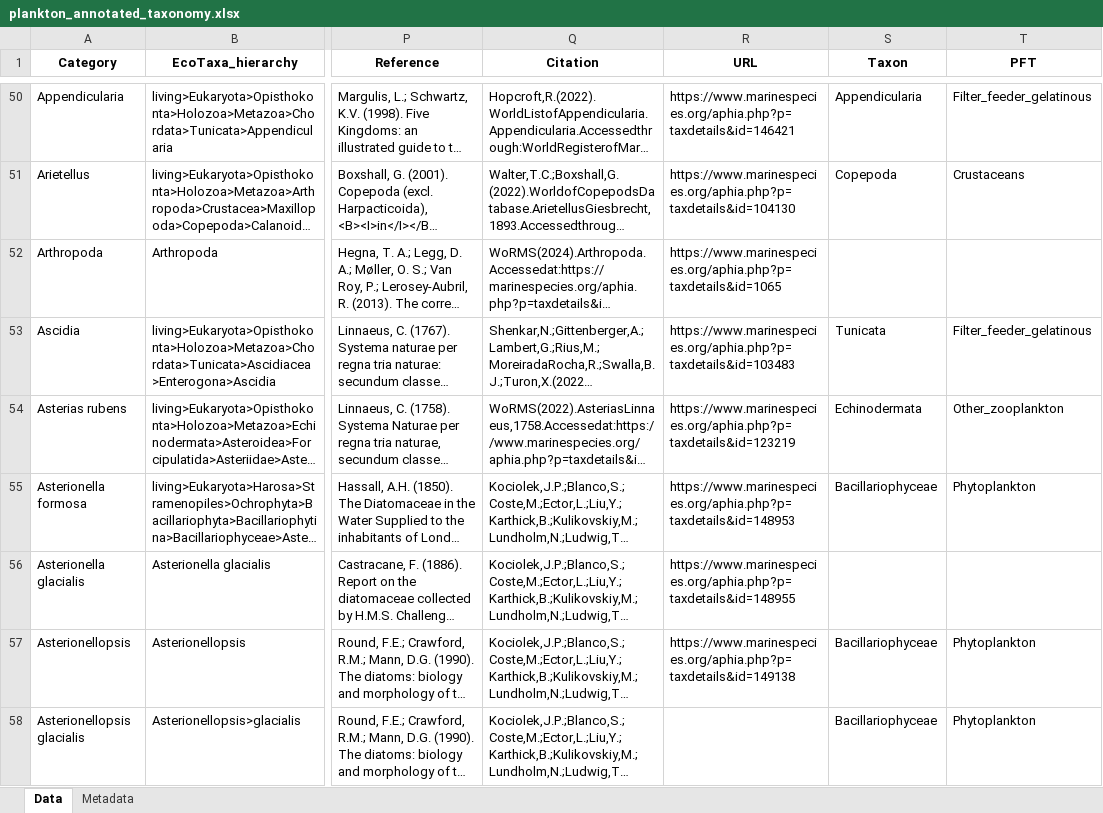
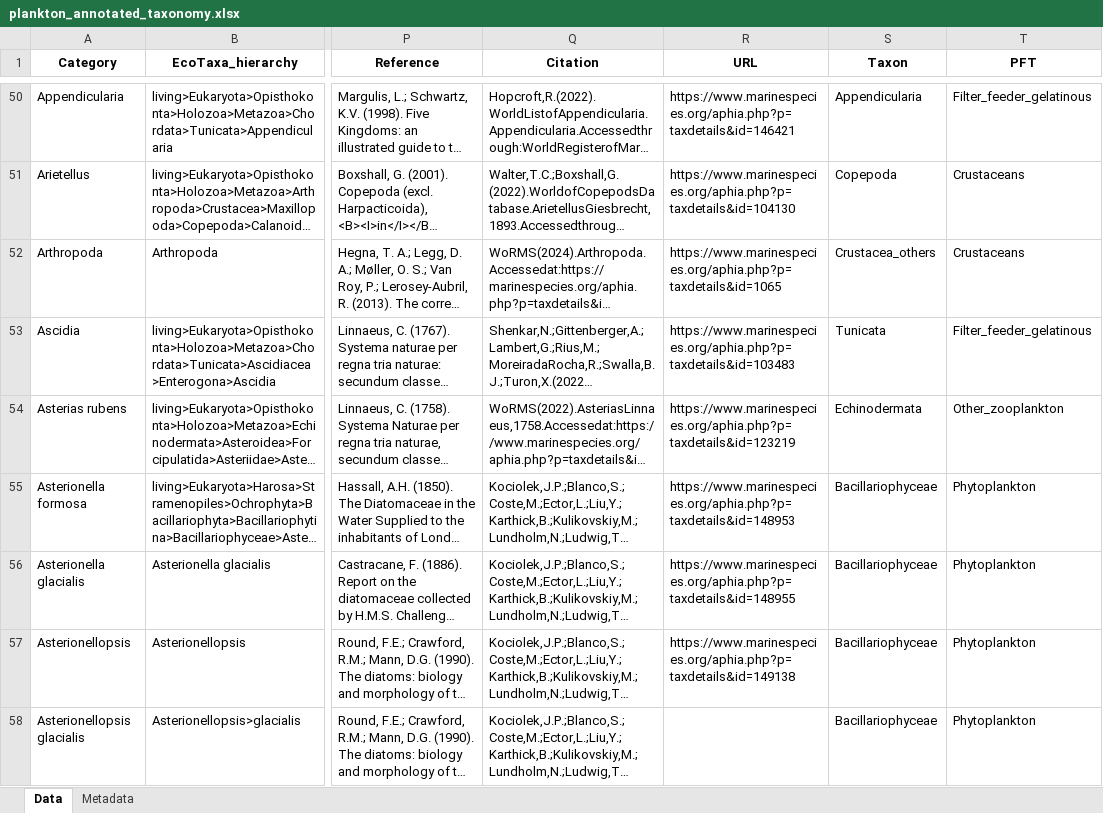
Before and after one commit to jessluo/PSSdb, an Excel workbook: ancillary/plankton_annotated_taxonomy.xlsx, sheet Data, drawn as a sheet; only a part is shown, gaps mark what is left out; long unchanged cells end in …; values as stored, in another font and other column widths than the file's, no borders; the diff covers the shown part only; the diff names each change by its address in the sheet, - before the commit and + after, or states it on an @@ line.

```diff
--- a/ancillary/plankton_annotated_taxonomy.xlsx (sheet Data)
+++ b/ancillary/plankton_annotated_taxonomy.xlsx (sheet Data)
-S52 (Taxon): (empty)
+S52 (Taxon): Crustacea_others
-T52 (PFT): (empty)
+T52 (PFT): Crustaceans
-S56 (Taxon): (empty)
+S56 (Taxon): Bacillariophyceae
-T56 (PFT): (empty)
+T56 (PFT): Phytoplankton
```
Also changed, not shown: 205 edited cells elsewhere in this sheet, 2 other files.
